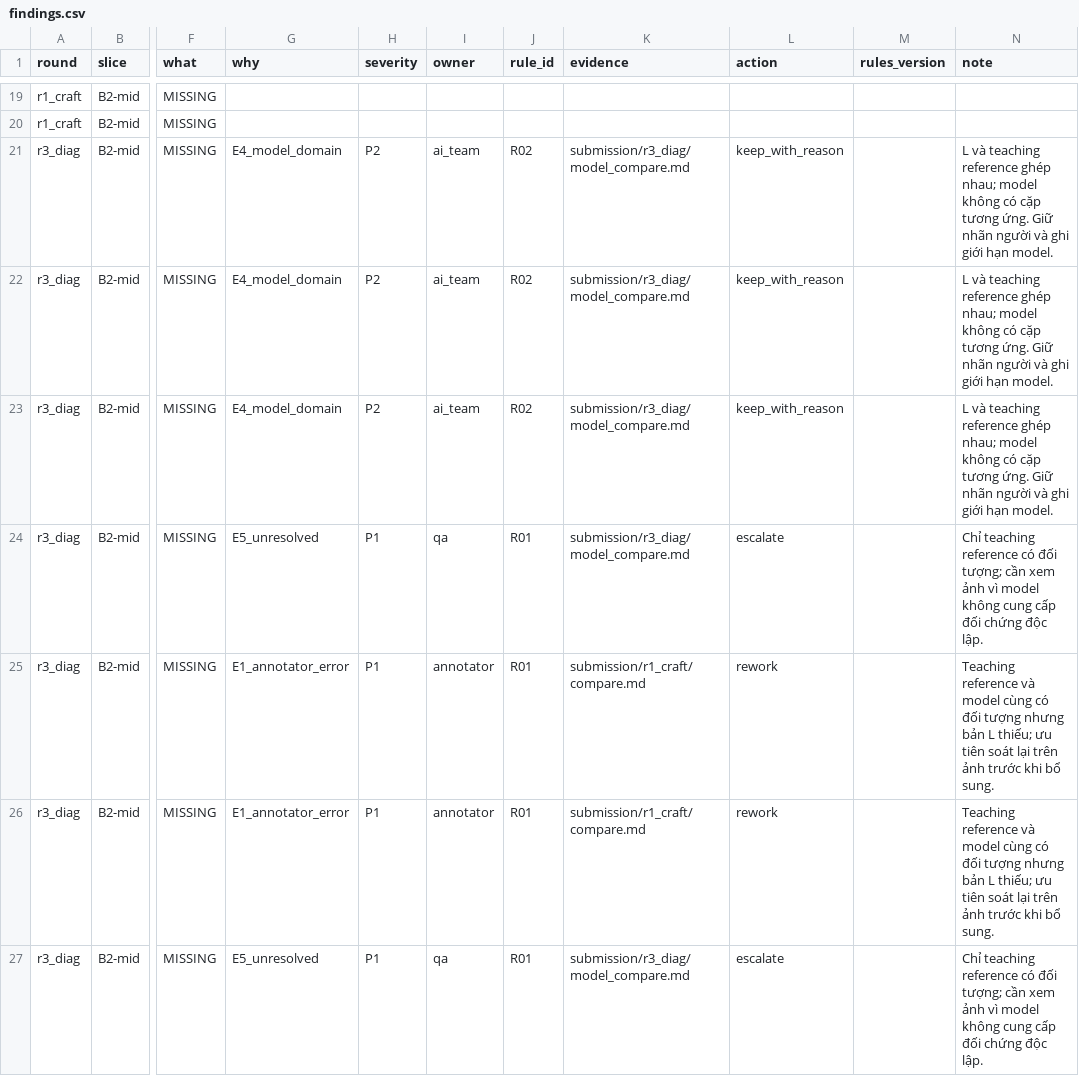
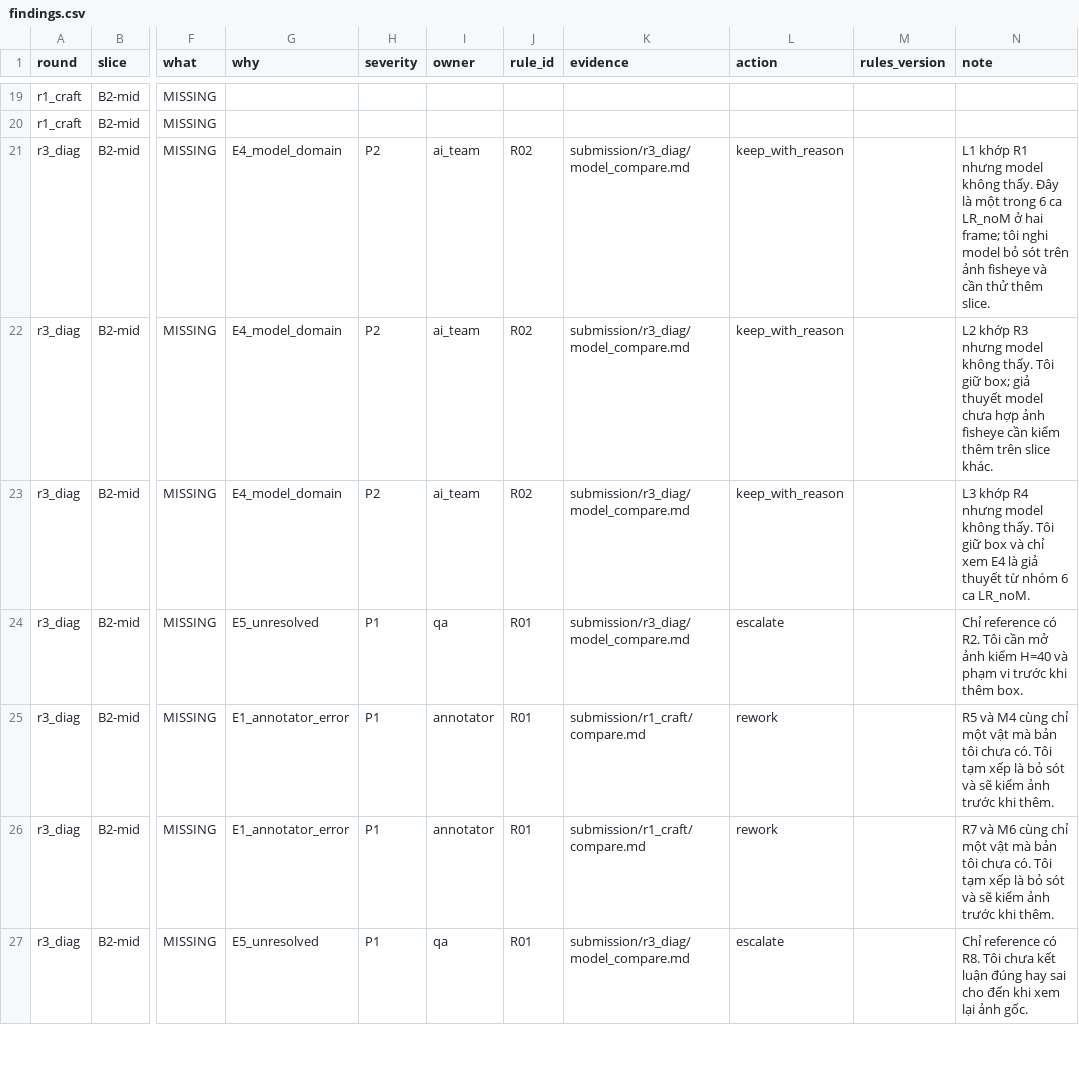
Before and after one commit to nghiaai-lab/Day11-SVM360-Fisheye-Lab-VoTrongNghia-2A202602072, a CSV file: submission/findings.csv, drawn as a sheet; only a part is shown, gaps mark what is left out; the diff covers the shown part only; the diff names each change by its address in the sheet, - before the commit and + after, or states it on an @@ line.

```diff
--- a/submission/findings.csv
+++ b/submission/findings.csv
-N21 (note): L và teaching reference ghép nhau; model không có cặp tương ứng. Giữ nhãn người và ghi giới hạn model.
+N21 (note): L1 khớp R1 nhưng model không thấy. Đây là một trong 6 ca LR_noM ở hai frame; tôi nghi model bỏ sót trên ảnh fisheye và cần thử thêm slice.
-N22 (note): L và teaching reference ghép nhau; model không có cặp tương ứng. Giữ nhãn người và ghi giới hạn model.
+N22 (note): L2 khớp R3 nhưng model không thấy. Tôi giữ box; giả thuyết model chưa hợp ảnh fisheye cần kiểm thêm trên slice khác.
-N23 (note): L và teaching reference ghép nhau; model không có cặp tương ứng. Giữ nhãn người và ghi giới hạn model.
+N23 (note): L3 khớp R4 nhưng model không thấy. Tôi giữ box và chỉ xem E4 là giả thuyết từ nhóm 6 ca LR_noM.
-N24 (note): Chỉ teaching reference có đối tượng; cần xem ảnh vì model không cung cấp đối chứng độc lập.
+N24 (note): Chỉ reference có R2. Tôi cần mở ảnh kiểm H=40 và phạm vi trước khi thêm box.
-N25 (note): Teaching reference và model cùng có đối tượng nhưng bản L thiếu; ưu tiên soát lại trên ảnh trước khi bổ sung.
+N25 (note): R5 và M4 cùng chỉ một vật mà bản tôi chưa có. Tôi tạm xếp là bỏ sót và sẽ kiểm ảnh trước khi thêm.
-N26 (note): Teaching reference và model cùng có đối tượng nhưng bản L thiếu; ưu tiên soát lại trên ảnh trước khi bổ sung.
+N26 (note): R7 và M6 cùng chỉ một vật mà bản tôi chưa có. Tôi tạm xếp là bỏ sót và sẽ kiểm ảnh trước khi thêm.
-N27 (note): Chỉ teaching reference có đối tượng; cần xem ảnh vì model không cung cấp đối chứng độc lập.
+N27 (note): Chỉ reference có R8. Tôi chưa kết luận đúng hay sai cho đến khi xem lại ảnh gốc.
```
Also changed, not shown: 114 edited cells elsewhere in this file, submission/40_decision_log.csv, submission/45_sampling_plan.csv, 20 other files.
